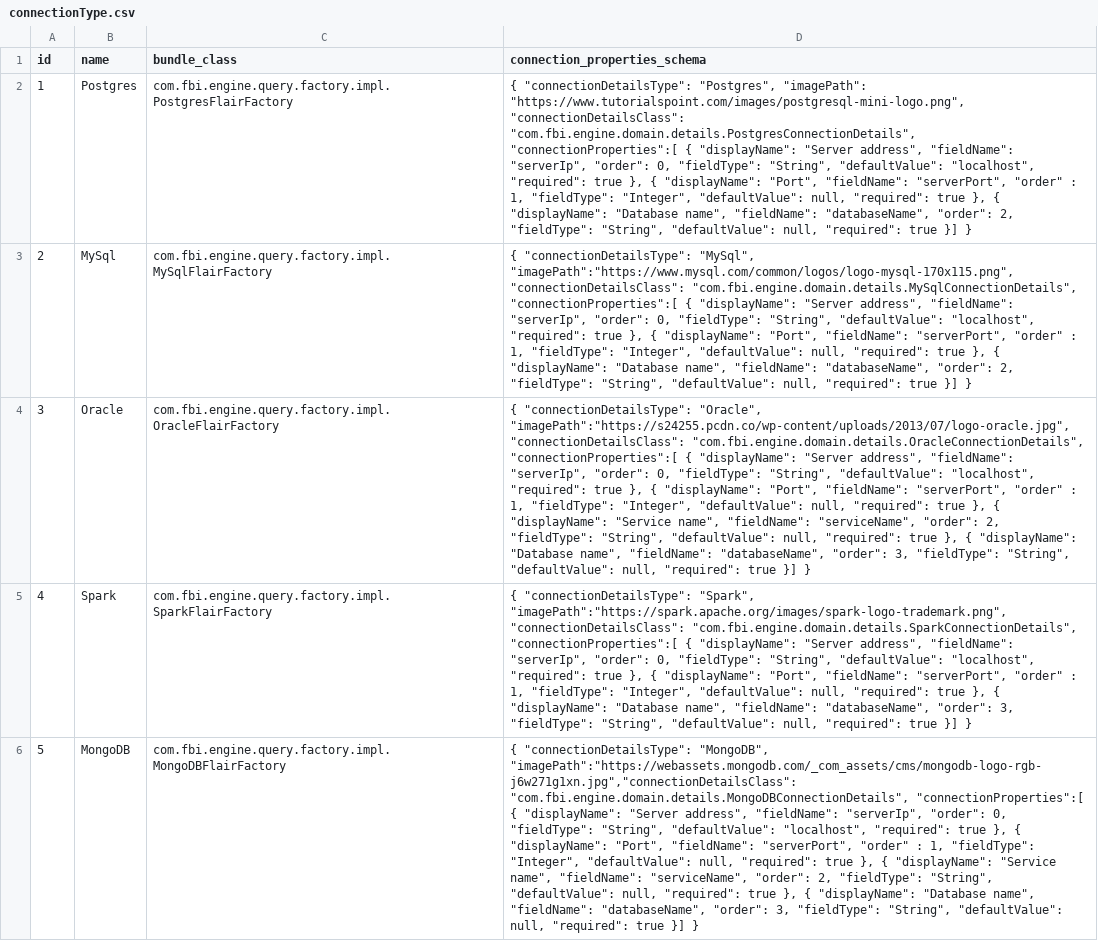
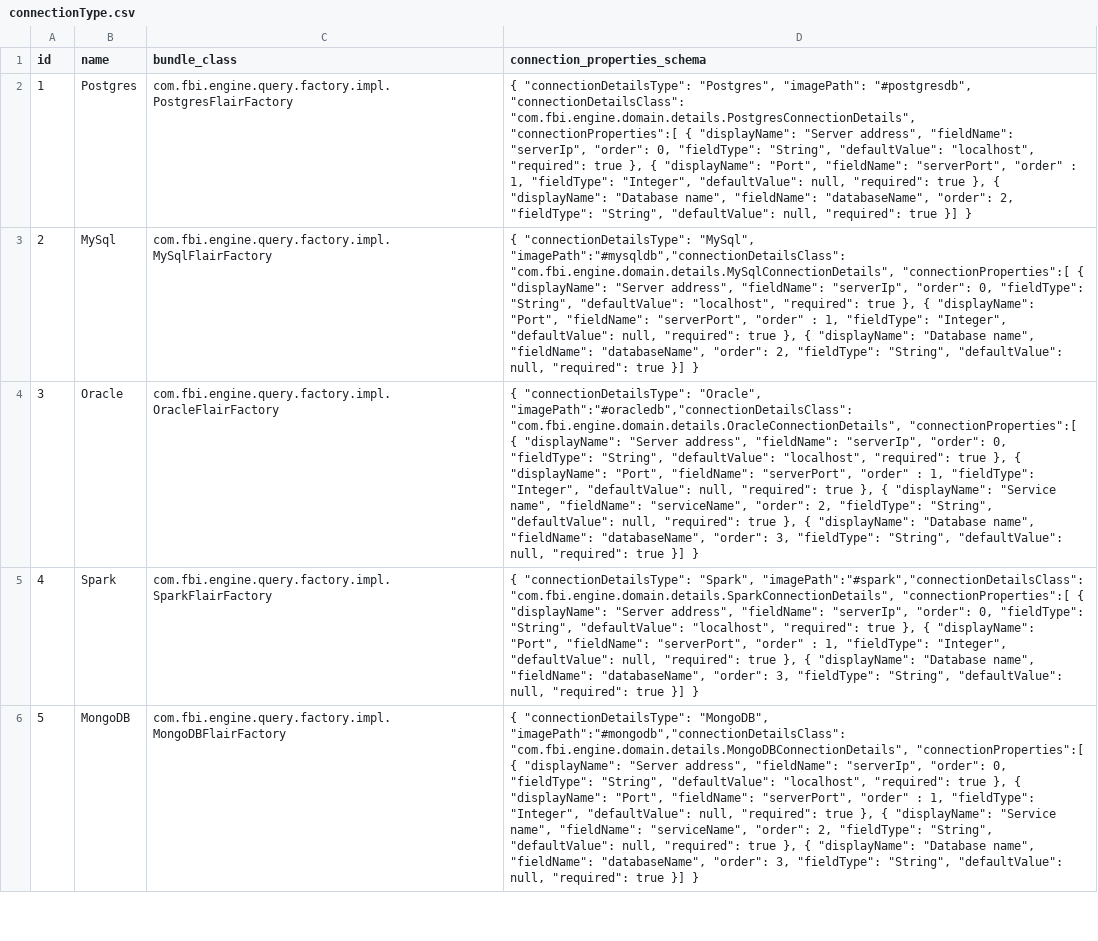
Before and after one commit to viz-centric/flair-engine, a CSV file: src/main/resources/config/liquibase/seed/connectionType.csv, drawn as a sheet; only a part is shown; the diff covers the shown part only; the diff names each change by its address in the sheet, - before the commit and + after, or states it on an @@ line.

Commit message:
replaced image url to svg images

```diff
--- a/src/main/resources/config/liquibase/seed/connectionType.csv
+++ b/src/main/resources/config/liquibase/seed/connectionType.csv
-D2 (connection_properties_schema): …"Postgres", "imagePath": "https://www.tutorialspoint.com/images/postgresql-mini-logo.png", "connectionDetailsClass": "com.fbi.engine.domain.details.PostgresConnectionDetails",…
+D2 (connection_properties_schema): …"Postgres", "imagePath": "#postgresdb", "connectionDetailsClass": "com.fbi.engine.domain.details.PostgresConnectionDetails",…
-D3 (connection_properties_schema): …"connectionDetailsType": "MySql", "imagePath":"https://www.mysql.com/common/logos/logo-mysql-170x115.png","connectionDetailsClass": "com.fbi.engine.domain.details.MySqlConnectionDetails", "connectionProperties":[…
+D3 (connection_properties_schema): …"connectionDetailsType": "MySql", "imagePath":"#mysqldb","connectionDetailsClass": "com.fbi.engine.domain.details.MySqlConnectionDetails", "connectionProperties":[…
-D4 (connection_properties_schema): …"connectionDetailsType": "Oracle", "imagePath":"https://s24255.pcdn.co/wp-content/uploads/2013/07/logo-oracle.jpg","connectionDetailsClass": "com.fbi.engine.domain.details.OracleConnectionDetails", "connectionProperties":[…
+D4 (connection_properties_schema): …"connectionDetailsType": "Oracle", "imagePath":"#oracledb","connectionDetailsClass": "com.fbi.engine.domain.details.OracleConnectionDetails", "connectionProperties":[…
-D5 (connection_properties_schema): …"connectionDetailsType": "Spark", "imagePath":"https://spark.apache.org/images/spark-logo-trademark.png","connectionDetailsClass": "com.fbi.engine.domain.details.SparkConnectionDetails", "connectionProperties":[…
+D5 (connection_properties_schema): …"connectionDetailsType": "Spark", "imagePath":"#spark","connectionDetailsClass": "com.fbi.engine.domain.details.SparkConnectionDetails", "connectionProperties":[…
-D6 (connection_properties_schema): …"connectionDetailsType": "MongoDB", "imagePath":"https://webassets.mongodb.com/_com_assets/cms/mongodb-logo-rgb-j6w271g1xn.jpg","connectionDetailsClass": "com.fbi.engine.domain.details.MongoDBConnectionDetails", "connectionProperties":[…
+D6 (connection_properties_schema): …"connectionDetailsType": "MongoDB", "imagePath":"#mongodb","connectionDetailsClass": "com.fbi.engine.domain.details.MongoDBConnectionDetails", "connectionProperties":[…
```
Also changed, not shown: 4 edited cells elsewhere in this file.
